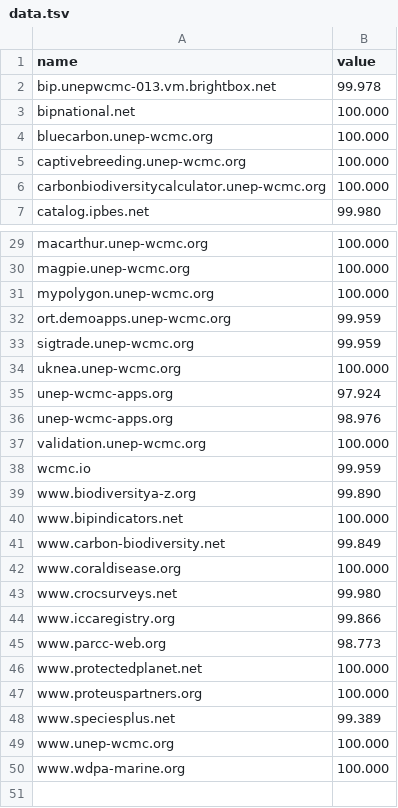
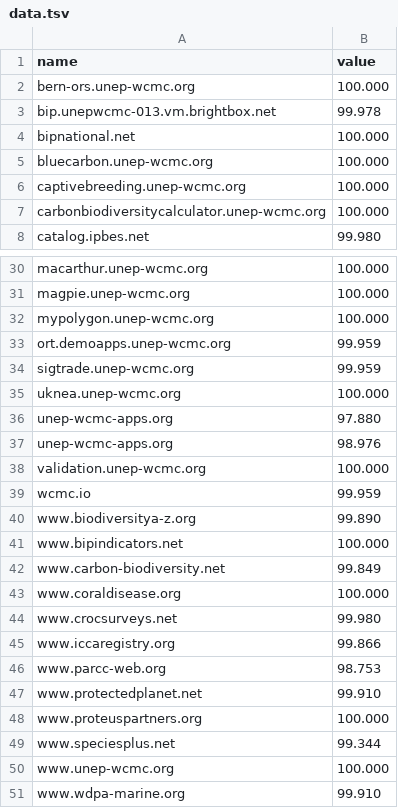
Before and after one commit to strtwtsn/strtwtsn.github.io, a TSV file: data.tsv, drawn as a sheet; only a part is shown, gaps mark what is left out.

Commit message:
New Data Upload

```diff
--- a/data.tsv
+++ b/data.tsv
@@ -1,2 +1,3 @@
 name	value
+bern-ors.unep-wcmc.org	100.000
 bip.unepwcmc-013.vm.brightbox.net	99.978
@@ -34,3 +35,3 @@ sigtrade.unep-wcmc.org	99.959
 uknea.unep-wcmc.org	100.000
-unep-wcmc-apps.org	97.924
+unep-wcmc-apps.org	97.880
 unep-wcmc-apps.org	98.976
@@ -44,7 +45,7 @@ www.crocsurveys.net	99.980
 www.iccaregistry.org	99.866
-www.parcc-web.org	98.773
-www.protectedplanet.net	100.000
+www.parcc-web.org	98.753
+www.protectedplanet.net	99.910
 www.proteuspartners.org	100.000
-www.speciesplus.net	99.389
+www.speciesplus.net	99.344
 www.unep-wcmc.org	100.000
-www.wdpa-marine.org	100.000
+www.wdpa-marine.org	99.910
```
